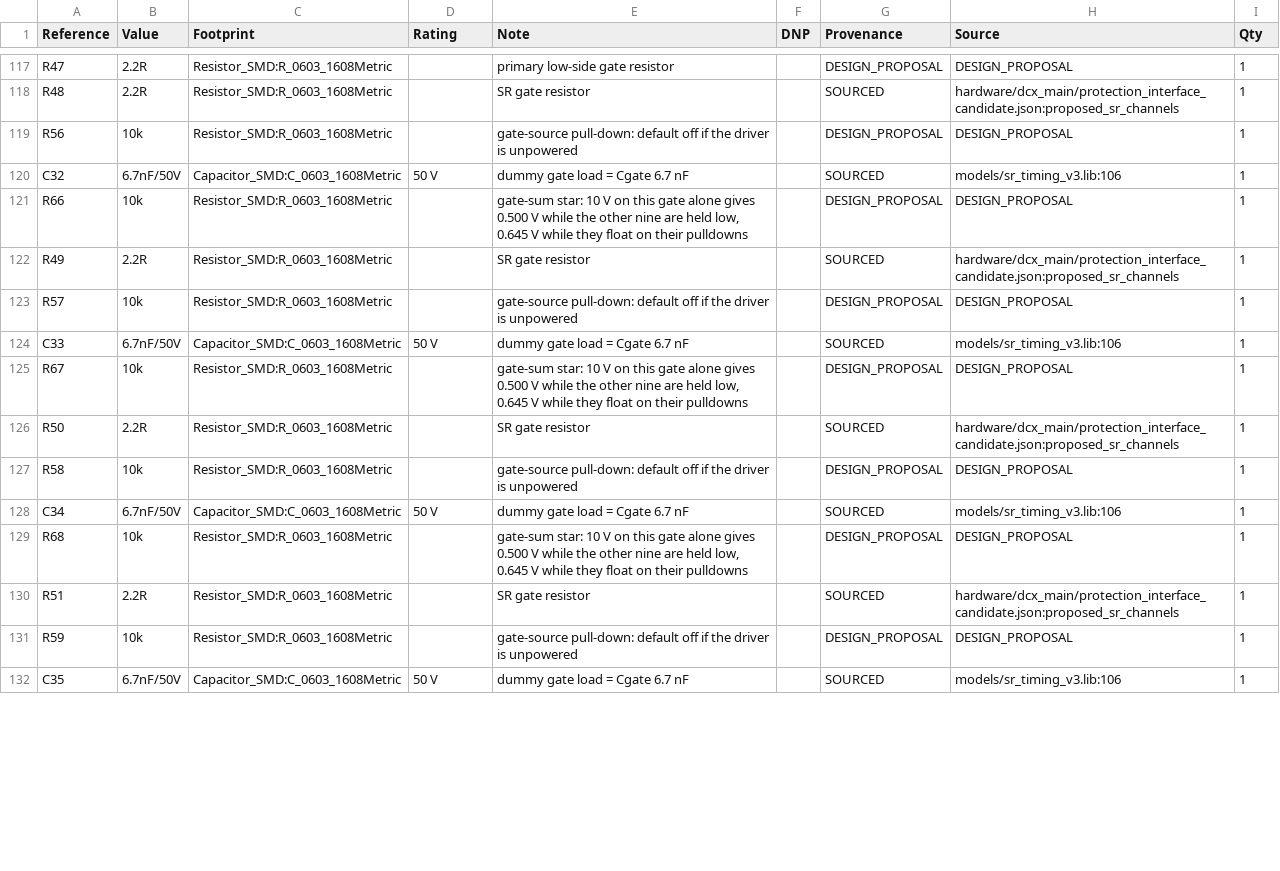
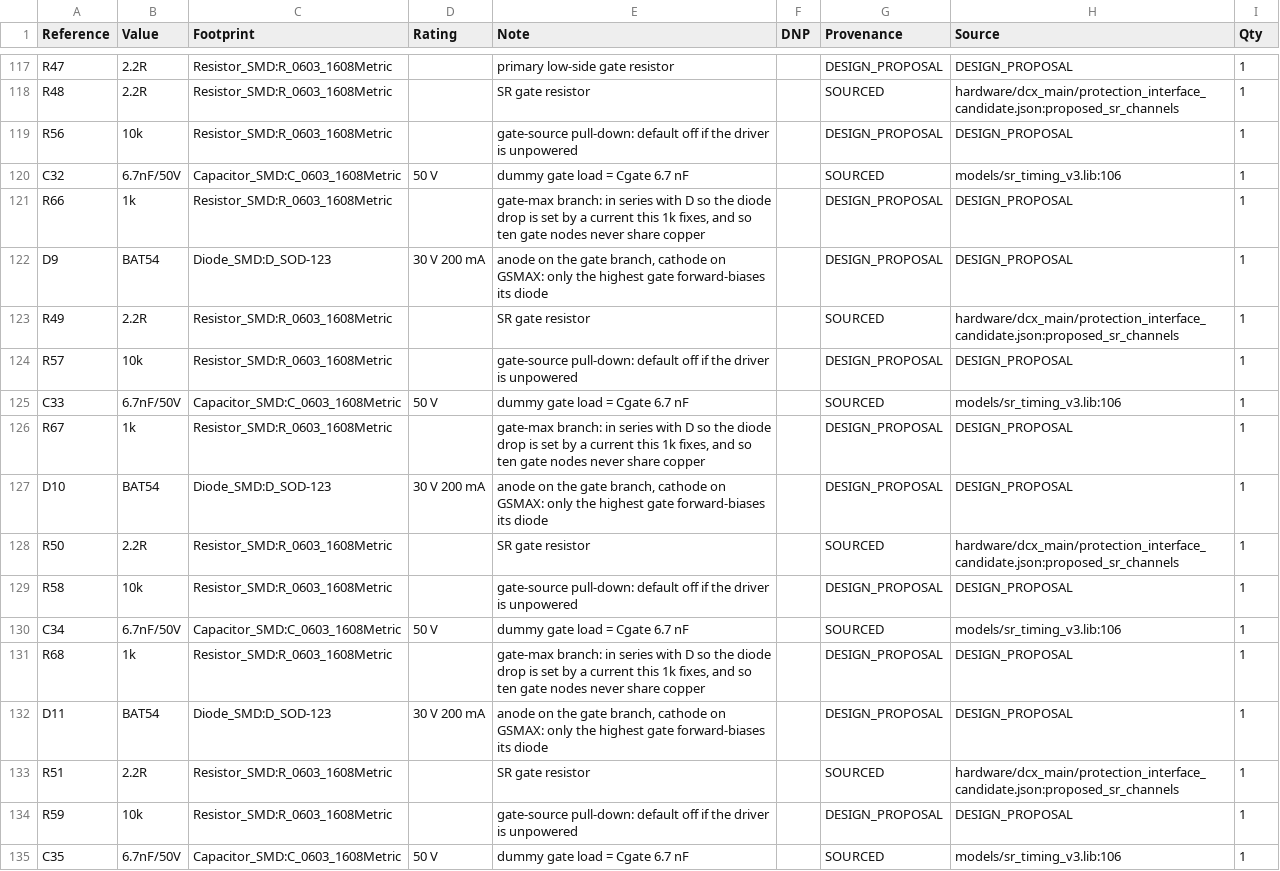
Before and after one commit to czy0126/CZY, a CSV file: pcb/d0_protection/BOM.csv, drawn as a sheet; only a part is shown, gaps mark what is left out; the diff covers the shown part only.

Commit message:
fix(D0): replace the gate sum with a diode-OR maximum and drop the Zener
Issue #36 named three P0 defects on the D0 protection board.  Two were
circuit defects and one was a measurement claim; all three are now either
fixed in the schematic or measured, and the review keeps every number that
retired the old circuit.

P0-1: ten 10k branches summed into a 1k star read 0.150 V for a single gate
parked at 3 V, against a 0.200 V reference -- one live gate was reported as
"all off".  Each branch now carries a BAT54 (anode at the gate, cathode on
GSMAX), so only the highest gate conducts and the other nine are
reverse-biased.  One gate at 3 V reads 0.637 V, 3.2x the reference.

P0-2: D9 BZX84C3V0 is gone.  Its 3 V is specified at 5 mA while the node
supplies at most 0.30 mA, so the knee bounded nothing.  R76 22k / R77 6.2k
bound the comparator input by a resistance ratio instead: GATE_SENSE <=
Vgate * 6.2/28.3 = 2.629 V at 12 V and 3.286 V at the 15 V standoff, both
under the 3.5 V common-mode assumption, for any current and any diode drop.

P0-3: the fast and hard thresholds live on different nodes.  V(ocdf) is on
the burden (gain 1.0); OC is behind Rf/Rd1/Rd2 (gain 24/35).  Converted on
its own node the fast threshold is 29.39 A against 24.23 A, and the measured
front end fires at 10.21 us against 40.10 us -- "earlier" holds, "more
sensitive" does not, and the two sentences are kept apart.

The detector still cannot name the failing gate: an open diode or branch
resistor blinds one channel while an all-high test reads the same 2.629 V,
so gate_sense_bring_up() gives ten per-channel first-article criteria.  The
status stays ANALOG_SAFETY_NOT_QUALIFIED with four named residuals -- safe
per-FET turn-off VGS, BAT54 Vf over temperature (0.058 V headroom at a 0.3 V
placeholder), the unvendored LM393 3.5 V limit, and the bench delay records.
Hardware flags stay false; ERC is still 0 violations at every severity.

```diff
--- a/pcb/d0_protection/BOM.csv
+++ b/pcb/d0_protection/BOM.csv
@@ -120,3 +120,4 @@ R56,10k,Resistor_SMD:R_0603_1608Metric,,gate-source pull-down: default off if th
 C32,6.7nF/50V,Capacitor_SMD:C_0603_1608Metric,50 V,dummy gate load = Cgate 6.7 nF,,SOURCED,models/sr_timing_v3.lib:106,1
-R66,10k,Resistor_SMD:R_0603_1608Metric,,"gate-sum star: 10 V on this gate alone gives 0.500 V while the other nine are held low, 0.645 V while they float on their pulldowns",,DESIGN_PROPOSAL,DESIGN_PROPOSAL,1
+R66,1k,Resistor_SMD:R_0603_1608Metric,,"gate-max branch: in series with D so the diode drop is set by a current this 1k fixes, and so ten gate nodes never share copper",,DESIGN_PROPOSAL,DESIGN_PROPOSAL,1
+D9,BAT54,Diode_SMD:D_SOD-123,30 V 200 mA,"anode on the gate branch, cathode on GSMAX: only the highest gate forward-biases its diode",,DESIGN_PROPOSAL,DESIGN_PROPOSAL,1
 R49,2.2R,Resistor_SMD:R_0603_1608Metric,,SR gate resistor,,SOURCED,hardware/dcx_main/protection_interface_candidate.json:proposed_sr_channels,1
@@ -124,3 +125,4 @@ R57,10k,Resistor_SMD:R_0603_1608Metric,,gate-source pull-down: default off if th
 C33,6.7nF/50V,Capacitor_SMD:C_0603_1608Metric,50 V,dummy gate load = Cgate 6.7 nF,,SOURCED,models/sr_timing_v3.lib:106,1
-R67,10k,Resistor_SMD:R_0603_1608Metric,,"gate-sum star: 10 V on this gate alone gives 0.500 V while the other nine are held low, 0.645 V while they float on their pulldowns",,DESIGN_PROPOSAL,DESIGN_PROPOSAL,1
+R67,1k,Resistor_SMD:R_0603_1608Metric,,"gate-max branch: in series with D so the diode drop is set by a current this 1k fixes, and so ten gate nodes never share copper",,DESIGN_PROPOSAL,DESIGN_PROPOSAL,1
+D10,BAT54,Diode_SMD:D_SOD-123,30 V 200 mA,"anode on the gate branch, cathode on GSMAX: only the highest gate forward-biases its diode",,DESIGN_PROPOSAL,DESIGN_PROPOSAL,1
 R50,2.2R,Resistor_SMD:R_0603_1608Metric,,SR gate resistor,,SOURCED,hardware/dcx_main/protection_interface_candidate.json:proposed_sr_channels,1
@@ -128,3 +130,4 @@ R58,10k,Resistor_SMD:R_0603_1608Metric,,gate-source pull-down: default off if th
 C34,6.7nF/50V,Capacitor_SMD:C_0603_1608Metric,50 V,dummy gate load = Cgate 6.7 nF,,SOURCED,models/sr_timing_v3.lib:106,1
-R68,10k,Resistor_SMD:R_0603_1608Metric,,"gate-sum star: 10 V on this gate alone gives 0.500 V while the other nine are held low, 0.645 V while they float on their pulldowns",,DESIGN_PROPOSAL,DESIGN_PROPOSAL,1
+R68,1k,Resistor_SMD:R_0603_1608Metric,,"gate-max branch: in series with D so the diode drop is set by a current this 1k fixes, and so ten gate nodes never share copper",,DESIGN_PROPOSAL,DESIGN_PROPOSAL,1
+D11,BAT54,Diode_SMD:D_SOD-123,30 V 200 mA,"anode on the gate branch, cathode on GSMAX: only the highest gate forward-biases its diode",,DESIGN_PROPOSAL,DESIGN_PROPOSAL,1
 R51,2.2R,Resistor_SMD:R_0603_1608Metric,,SR gate resistor,,SOURCED,hardware/dcx_main/protection_interface_candidate.json:proposed_sr_channels,1
```
Also changed, not shown: 8 added rows, 1 removed row and 20 edited cells elsewhere in this file, 15 other files.
